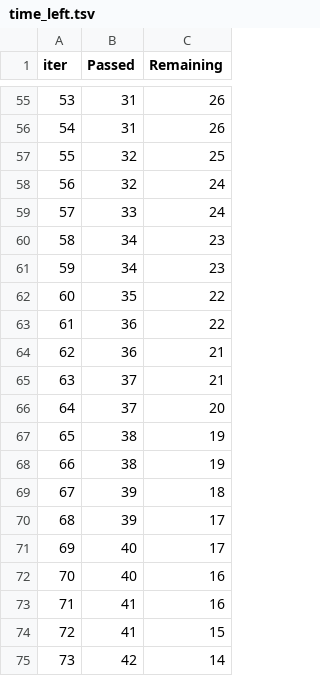
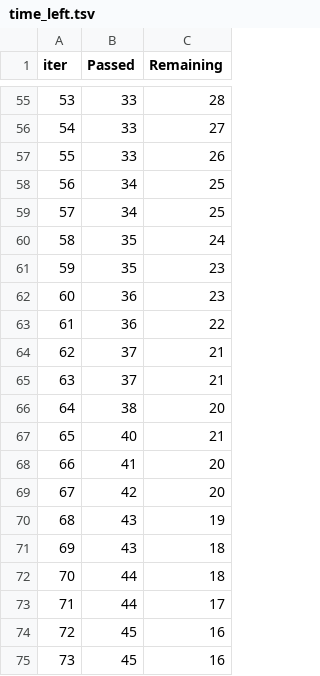
Before and after one commit to a-1-us/mlproject, a TSV file: catboost_info/time_left.tsv, drawn as a sheet; only a part is shown, gaps mark what is left out; the diff covers the shown part only.

```diff
--- a/catboost_info/time_left.tsv
+++ b/catboost_info/time_left.tsv
@@ -55,21 +55,21 @@ iter	Passed	Remaining
-53	31	26
-54	31	26
-55	32	25
-56	32	24
-57	33	24
-58	34	23
-59	34	23
-60	35	22
+53	33	28
+54	33	27
+55	33	26
+56	34	25
+57	34	25
+58	35	24
+59	35	23
+60	36	23
 61	36	22
-62	36	21
+62	37	21
 63	37	21
-64	37	20
-65	38	19
-66	38	19
-67	39	18
-68	39	17
-69	40	17
-70	40	16
-71	41	16
-72	41	15
-73	42	14
+64	38	20
+65	40	21
+66	41	20
+67	42	20
+68	43	19
+69	43	18
+70	44	18
+71	44	17
+72	45	16
+73	45	16
```
Also changed, not shown: 113 edited cells elsewhere in this file, 4 other files.
